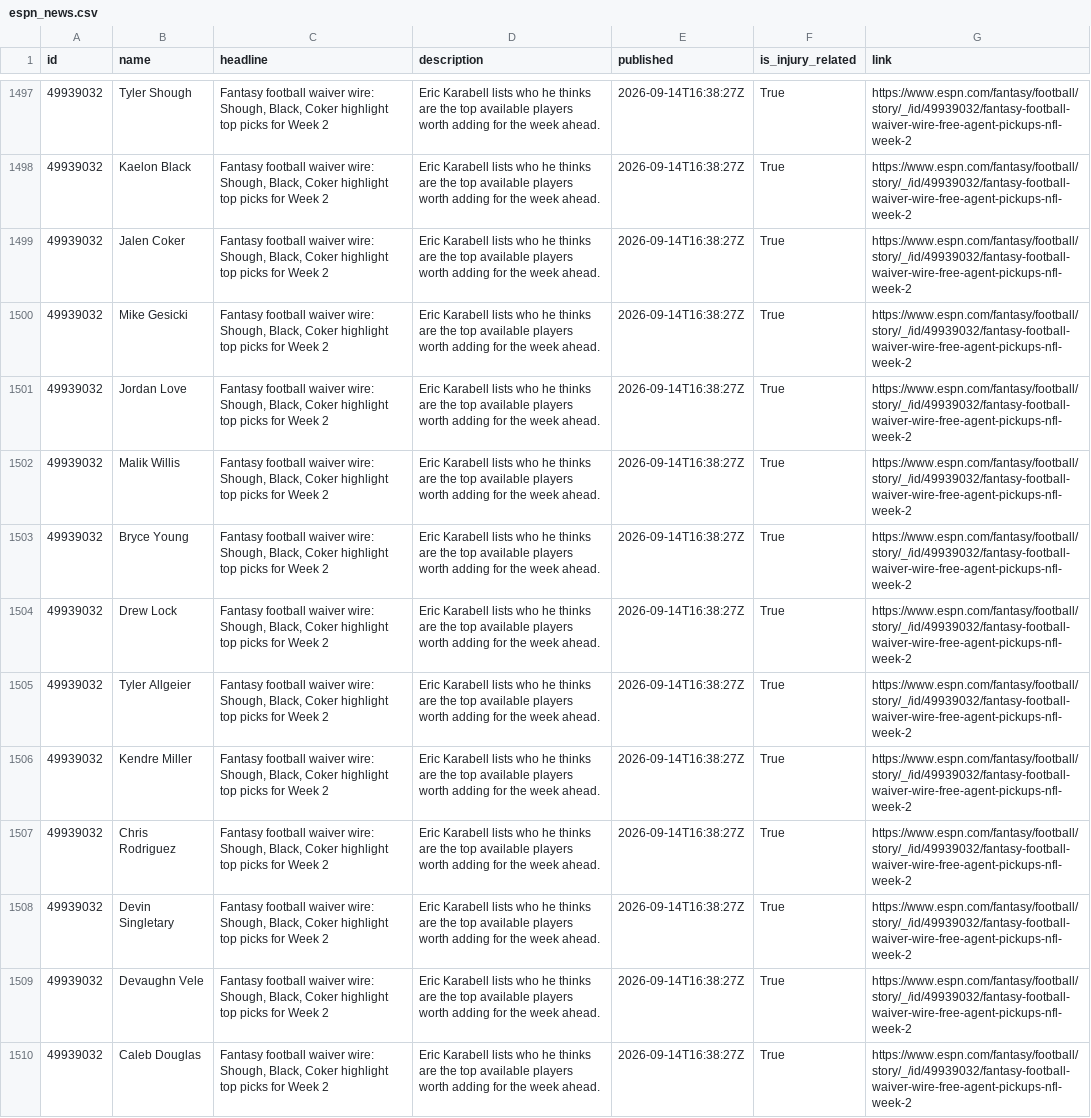
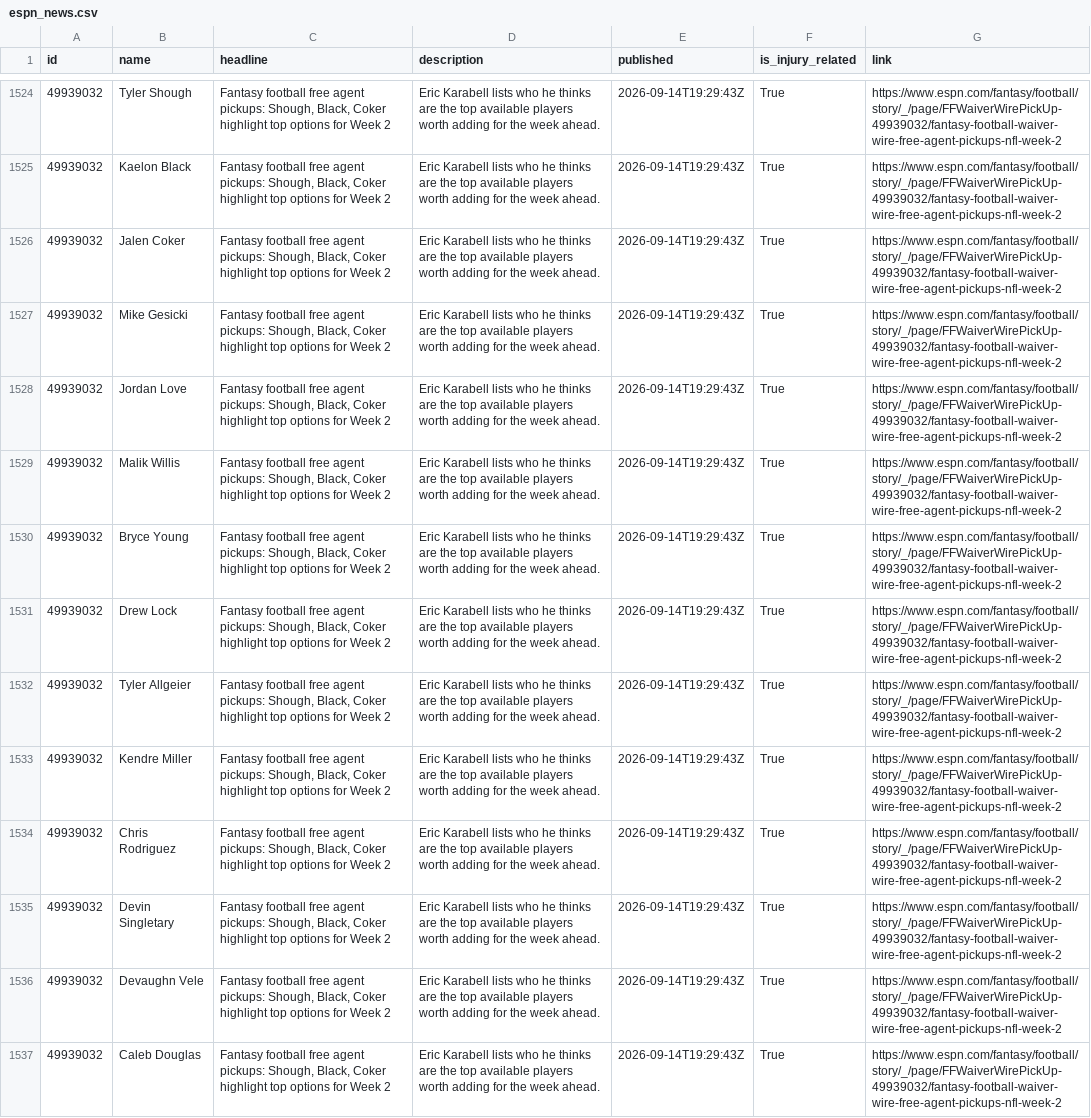
Before and after one commit to aphearn95-cpu/fantasy-draft-tool-news-fetcher, a CSV file: espn_news.csv, drawn as a sheet; only a part is shown, gaps mark what is left out; addresses are those after the commit; the diff covers the shown part only; the diff names each change by its address in the sheet, - before the commit and + after, or states it on an @@ line.

```diff
--- a/espn_news.csv
+++ b/espn_news.csv
-C1524:C1537 (headline): Fantasy football waiver wire: Shough, Black, Coker highlight top picks for Week…
+C1524:C1537 (headline): Fantasy football free agent pickups: Shough, Black, Coker highlight top options for Week…
-E1524:E1537 (published): 2026-09-14T16:38:27Z
+E1524:E1537 (published): 2026-09-14T19:29:43Z
-G1524:G1537 (link): https://www.espn.com/fantasy/football/story/_/id/49939032/fantasy-football-waiver-wire-free-agent-pickups-nfl-week-2
+G1524:G1537 (link): https://www.espn.com/fantasy/football/story/_/page/FFWaiverWirePickUp-49939032/fantasy-football-waiver-wire-free-agent-pickups-nfl-week-2
```
Also changed, not shown: 9 added rows, 19 moved rows and 36 edited cells elsewhere in this file.
